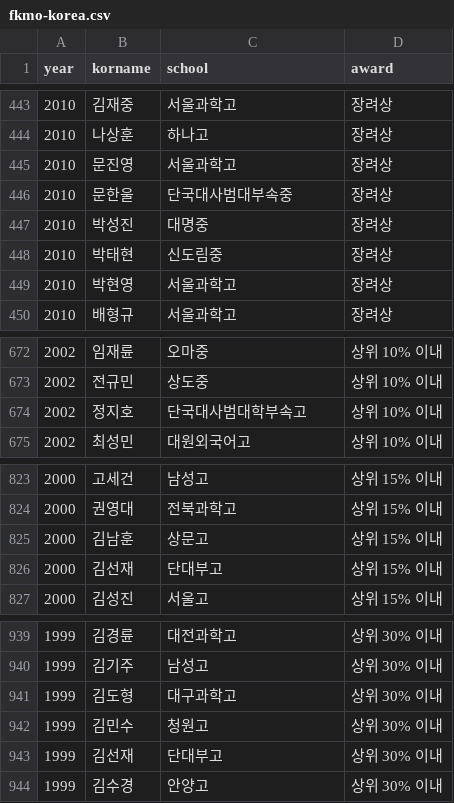
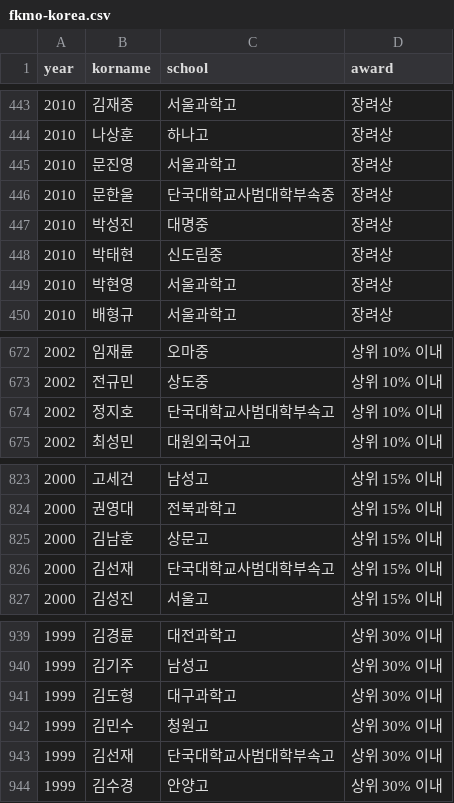
Before and after one commit to imo-korea/imo-korea.github.io, a CSV file: _data/fkmo-korea.csv, drawn as a sheet; only a part is shown, gaps mark what is left out.

```diff
--- a/_data/fkmo-korea.csv
+++ b/_data/fkmo-korea.csv
@@ -445,3 +445,3 @@ year,korname,school,award
 2010,문진영,서울과학고,장려상
-2010,문한울,단국대사범대부속중,장려상
+2010,문한울,단국대학교사범대학부속중,장려상
 2010,박성진,대명중,장려상
@@ -673,3 +673,3 @@ year,korname,school,award
 2002,전규민,상도중,상위 10% 이내
-2002,정지호,단국대사범대학부속고,상위 10% 이내
+2002,정지호,단국대학교사범대학부속고,상위 10% 이내
 2002,최성민,대원외국어고,상위 10% 이내
@@ -825,3 +825,3 @@ year,korname,school,award
 2000,김남훈,상문고,상위 15% 이내
-2000,김선재,단대부고,상위 15% 이내
+2000,김선재,단국대학교사범대학부속고,상위 15% 이내
 2000,김성진,서울고,상위 15% 이내
@@ -942,3 +942,3 @@ year,korname,school,award
 1999,김민수,청원고,상위 30% 이내
-1999,김선재,단대부고,상위 30% 이내
+1999,김선재,단국대학교사범대학부속고,상위 30% 이내
 1999,김수경,안양고,상위 30% 이내
```
Also changed, not shown: _data/kmo-korea.csv, _data/kmoj-korea.csv, 3 other files.
